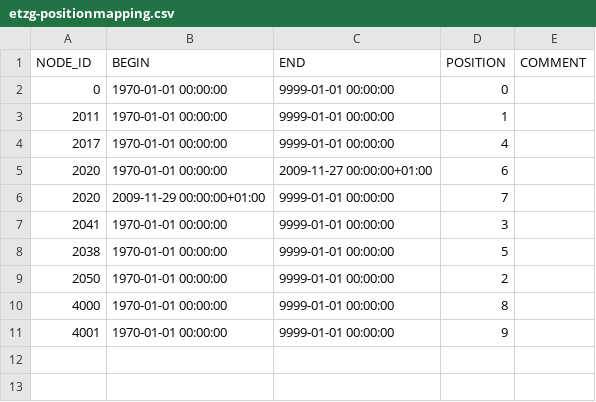
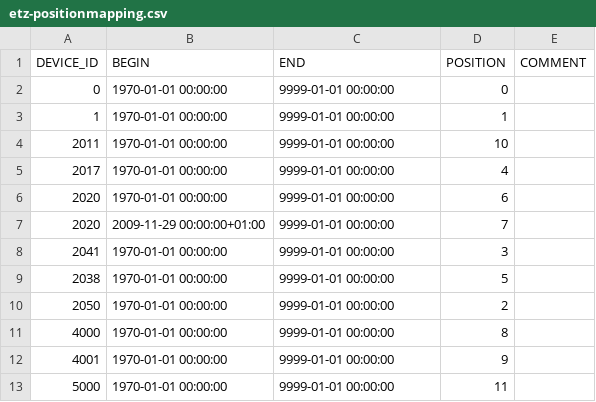
Before and after one commit to LSIR/gsn, a CSV file: gsn/conf/permasense/etz-positionmapping.csv (was gsn/conf/permasense/etzg-positionmapping.csv), drawn as a sheet.

```diff
--- a/gsn/conf/permasense/etzg-positionmapping.csv
+++ b/gsn/conf/permasense/etz-positionmapping.csv
@@ -1,6 +1,7 @@
-"NODE_ID","BEGIN","END","POSITION","COMMENT"
+"DEVICE_ID","BEGIN","END","POSITION","COMMENT"
 "0","1970-01-01 00:00:00","9999-01-01 00:00:00","0",
-"2011","1970-01-01 00:00:00","9999-01-01 00:00:00","1",
+"1","1970-01-01 00:00:00","9999-01-01 00:00:00","1",
+"2011","1970-01-01 00:00:00","9999-01-01 00:00:00","10",
 "2017","1970-01-01 00:00:00","9999-01-01 00:00:00","4",
-"2020","1970-01-01 00:00:00","2009-11-27 00:00:00+01:00","6",
+"2020","1970-01-01 00:00:00","9999-01-01 00:00:00","6",
 "2020","2009-11-29 00:00:00+01:00","9999-01-01 00:00:00","7",
@@ -11 +12,2 @@
 "4001","1970-01-01 00:00:00","9999-01-01 00:00:00","9",
+"5000","1970-01-01 00:00:00","9999-01-01 00:00:00","11",
```
Also changed, not shown: 20 other files.
